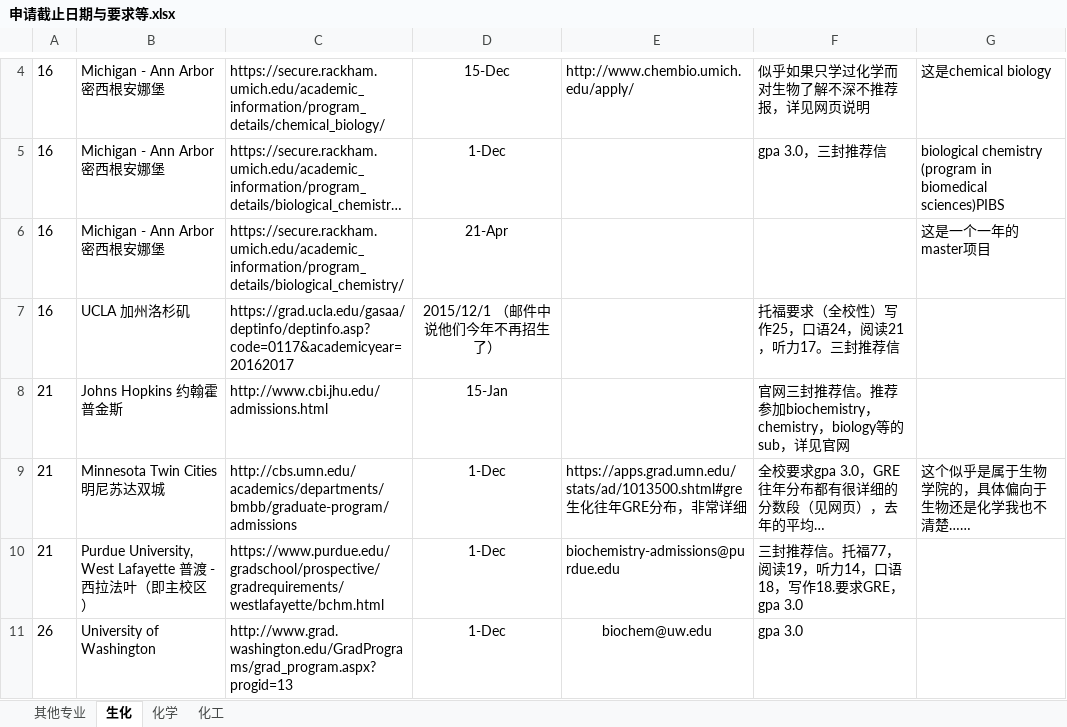
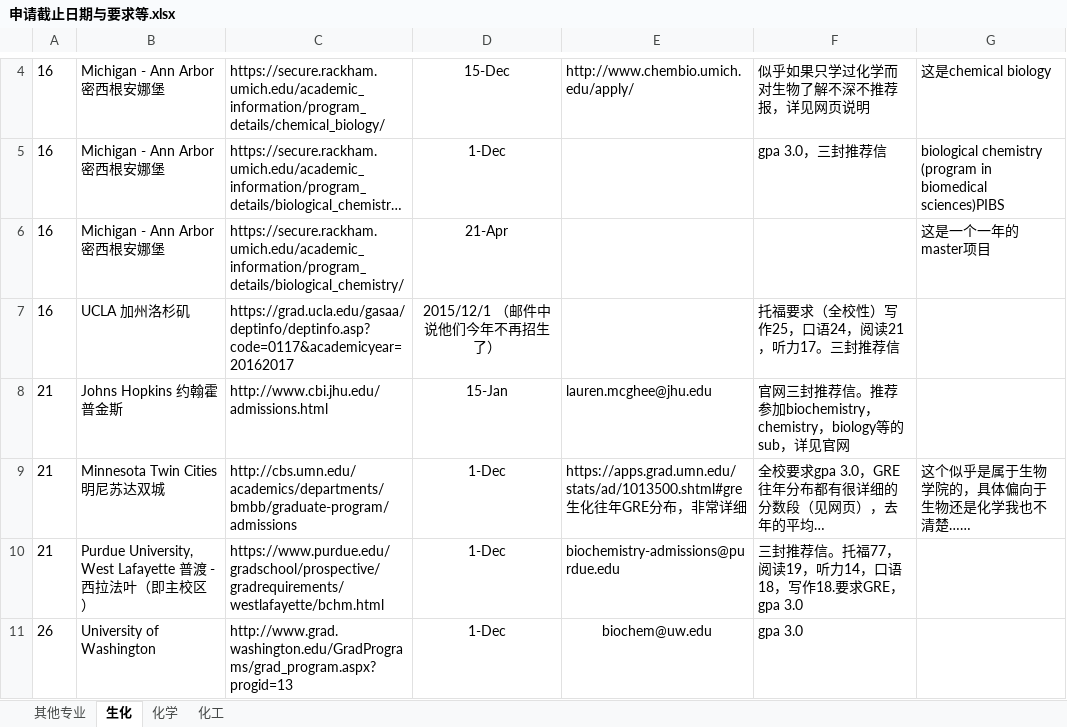
Before and after one commit to LiuRuiQi/2015-Application-of-US-Chemistry-Grad-Schools, an Excel workbook: 申请截止日期与要求等.xlsx, sheet 生化, drawn as a sheet; only a part is shown, gaps mark what is left out; long unchanged cells end in …; values as stored, in another font and other column widths than the file's, no borders; conditional formats not drawn; the diff names each change by its address in the sheet, - before the commit and + after, or states it on an @@ line.

```diff
--- a/申请截止日期与要求等.xlsx (sheet 生化)
+++ b/申请截止日期与要求等.xlsx (sheet 生化)
-E8: (empty)
+E8: lauren.mcghee@jhu.edu
```
Also changed, not shown: sheet 化学, sheet 化工, 1 other file.
